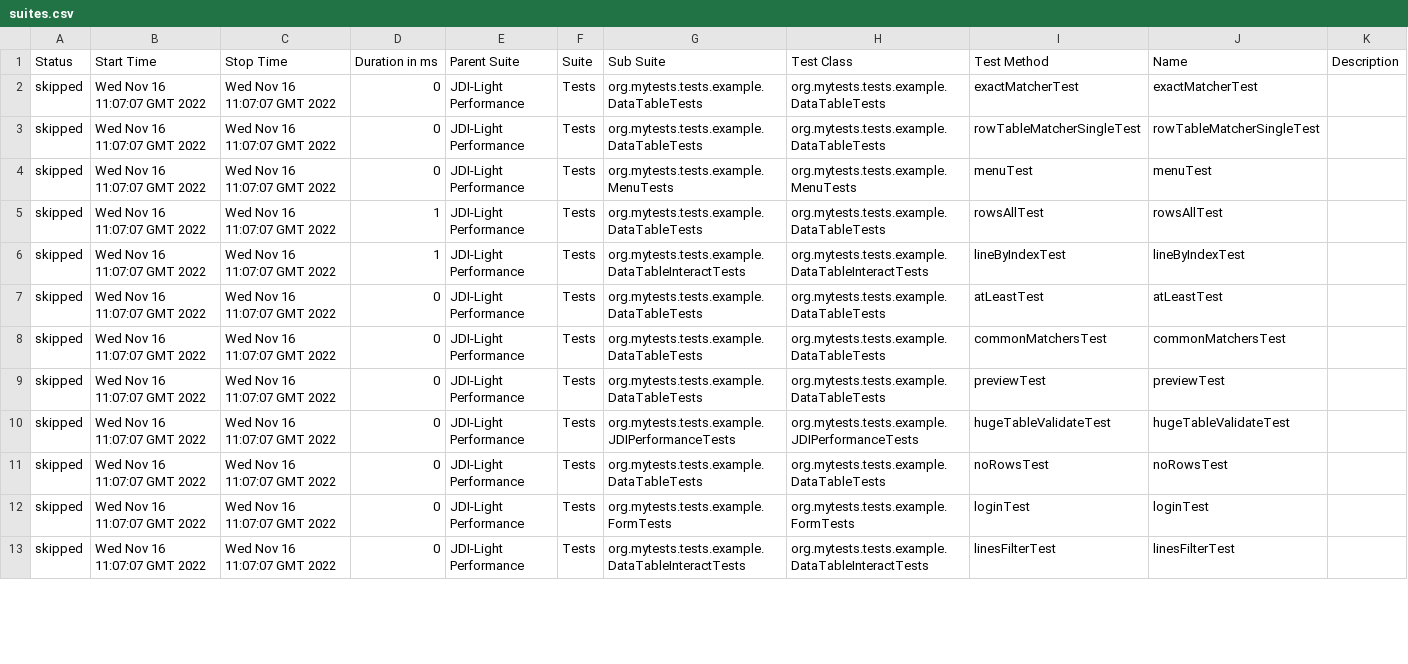
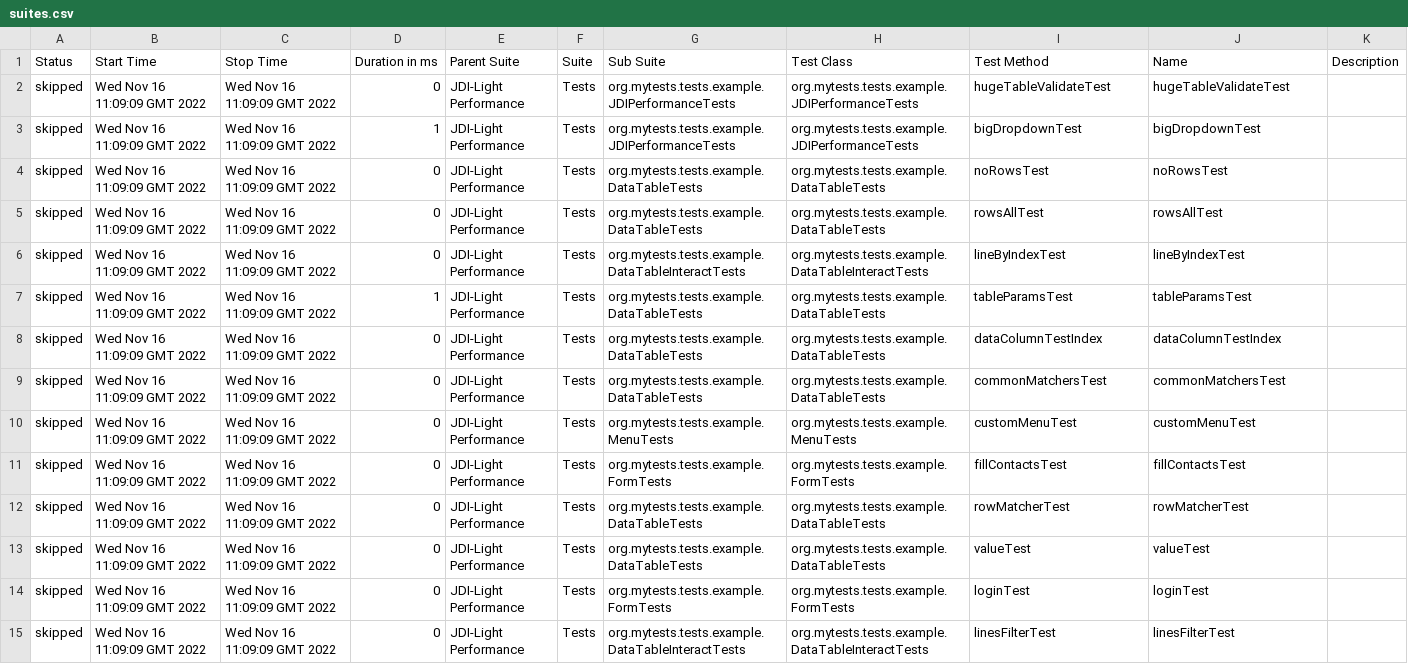
Before and after one commit to jdi-templates/jdi-light-browserstack, a CSV file: 12/data/suites.csv, drawn as a sheet; only a part is shown; addresses are those after the commit; the diff covers the shown part only; the diff names each change by its address in the sheet, - before the commit and + after, or states it on an @@ line.

```diff
--- a/12/data/suites.csv
+++ b/12/data/suites.csv
-B2:B6 (Start Time): Wed Nov 16 11:07:07 GMT 2022
+B2:B6 (Start Time): Wed Nov 16 11:09:09 GMT 2022
-C2:C6 (Stop Time): Wed Nov 16 11:07:07 GMT 2022
+C2:C6 (Stop Time): Wed Nov 16 11:09:09 GMT 2022
-G2:G3 (Sub Suite): org.mytests.tests.example.DataTableTests
+G2:G3 (Sub Suite): org.mytests.tests.example.JDIPerformanceTests
-H2:H3 (Test Class): org.mytests.tests.example.DataTableTests
+H2:H3 (Test Class): org.mytests.tests.example.JDIPerformanceTests
-I2 (Test Method): exactMatcherTest
+I2 (Test Method): hugeTableValidateTest
-J2 (Name): exactMatcherTest
+J2 (Name): hugeTableValidateTest
-D3 (Duration in ms): 0
+D3 (Duration in ms): 1
-I3 (Test Method): rowTableMatcherSingleTest
+I3 (Test Method): bigDropdownTest
-J3 (Name): rowTableMatcherSingleTest
+J3 (Name): bigDropdownTest
-G4 (Sub Suite): org.mytests.tests.example.MenuTests
+G4 (Sub Suite): org.mytests.tests.example.DataTableTests
-H4 (Test Class): org.mytests.tests.example.MenuTests
+H4 (Test Class): org.mytests.tests.example.DataTableTests
-I4 (Test Method): menuTest
+I4 (Test Method): noRowsTest
-J4 (Name): menuTest
+J4 (Name): noRowsTest
-D5:D6 (Duration in ms): 1
+D5:D6 (Duration in ms): 0
+row 7: skipped | Wed Nov 16 11:09:09 GMT 2022 | Wed Nov 16 11:09:09 GMT 2022 | 1 | JDI-Light Performance | Tests | org.mytests.tests.example.DataTableTests | org.mytests.tests.example.DataTableTests | tableParamsTest | tableParamsTest
-B8:B12 (Start Time): Wed Nov 16 11:07:07 GMT 2022
+B8:B12 (Start Time): Wed Nov 16 11:09:09 GMT 2022
-C8:C12 (Stop Time): Wed Nov 16 11:07:07 GMT 2022
+C8:C12 (Stop Time): Wed Nov 16 11:09:09 GMT 2022
-I8 (Test Method): atLeastTest
+I8 (Test Method): dataColumnTestIndex
-J8 (Name): atLeastTest
+J8 (Name): dataColumnTestIndex
-G10 (Sub Suite): org.mytests.tests.example.DataTableTests
+G10 (Sub Suite): org.mytests.tests.example.MenuTests
-H10 (Test Class): org.mytests.tests.example.DataTableTests
+H10 (Test Class): org.mytests.tests.example.MenuTests
-I10 (Test Method): previewTest
+I10 (Test Method): customMenuTest
-J10 (Name): previewTest
+J10 (Name): customMenuTest
-G11 (Sub Suite): org.mytests.tests.example.JDIPerformanceTests
+G11 (Sub Suite): org.mytests.tests.example.FormTests
-H11 (Test Class): org.mytests.tests.example.JDIPerformanceTests
+H11 (Test Class): org.mytests.tests.example.FormTests
-I11 (Test Method): hugeTableValidateTest
+I11 (Test Method): fillContactsTest
-J11 (Name): hugeTableValidateTest
+J11 (Name): fillContactsTest
-I12 (Test Method): noRowsTest
+I12 (Test Method): rowMatcherTest
-J12 (Name): noRowsTest
+J12 (Name): rowMatcherTest
+row 13: skipped | Wed Nov 16 11:09:09 GMT 2022 | Wed Nov 16 11:09:09 GMT 2022 | 0 | JDI-Light Performance | Tests | org.mytests.tests.example.DataTableTests | org.mytests.tests.example.DataTableTests | valueTest | valueTest
-B14:B15 (Start Time): Wed Nov 16 11:07:07 GMT 2022
+B14:B15 (Start Time): Wed Nov 16 11:09:09 GMT 2022
-C14:C15 (Stop Time): Wed Nov 16 11:07:07 GMT 2022
+C14:C15 (Stop Time): Wed Nov 16 11:09:09 GMT 2022
```
Also changed, not shown: 1 added row, 3 removed rows and 82 edited cells elsewhere in this file, 57 other files.
